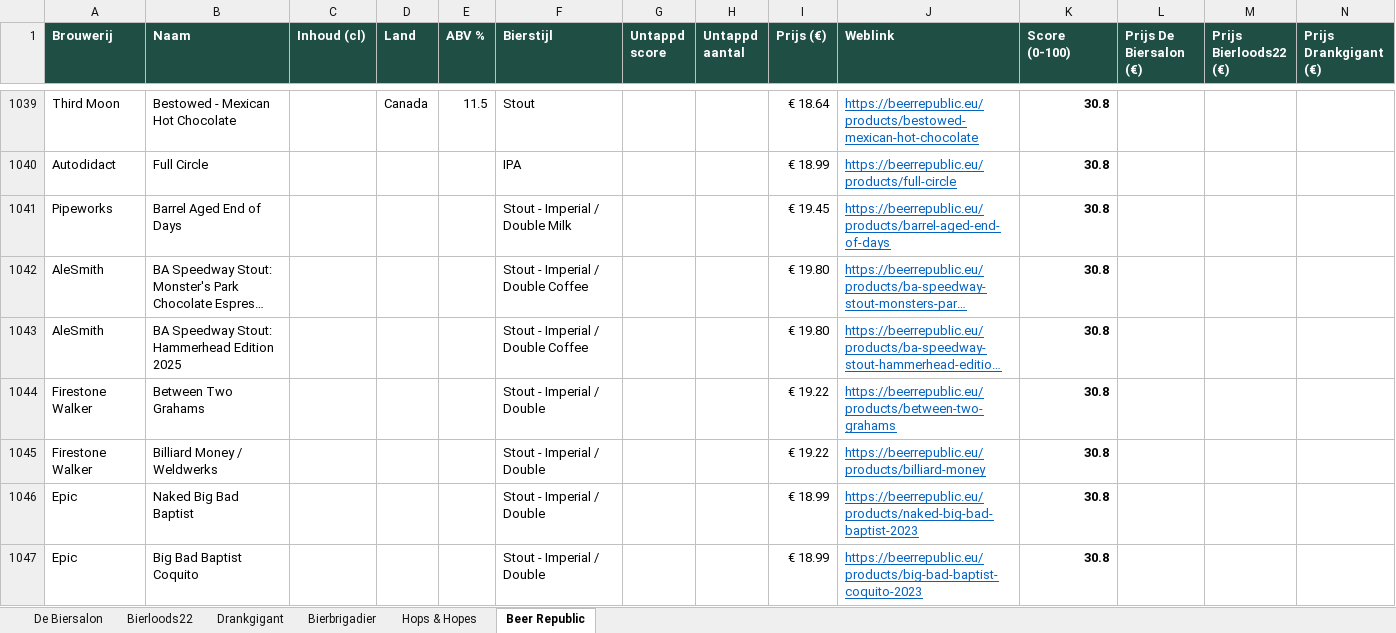
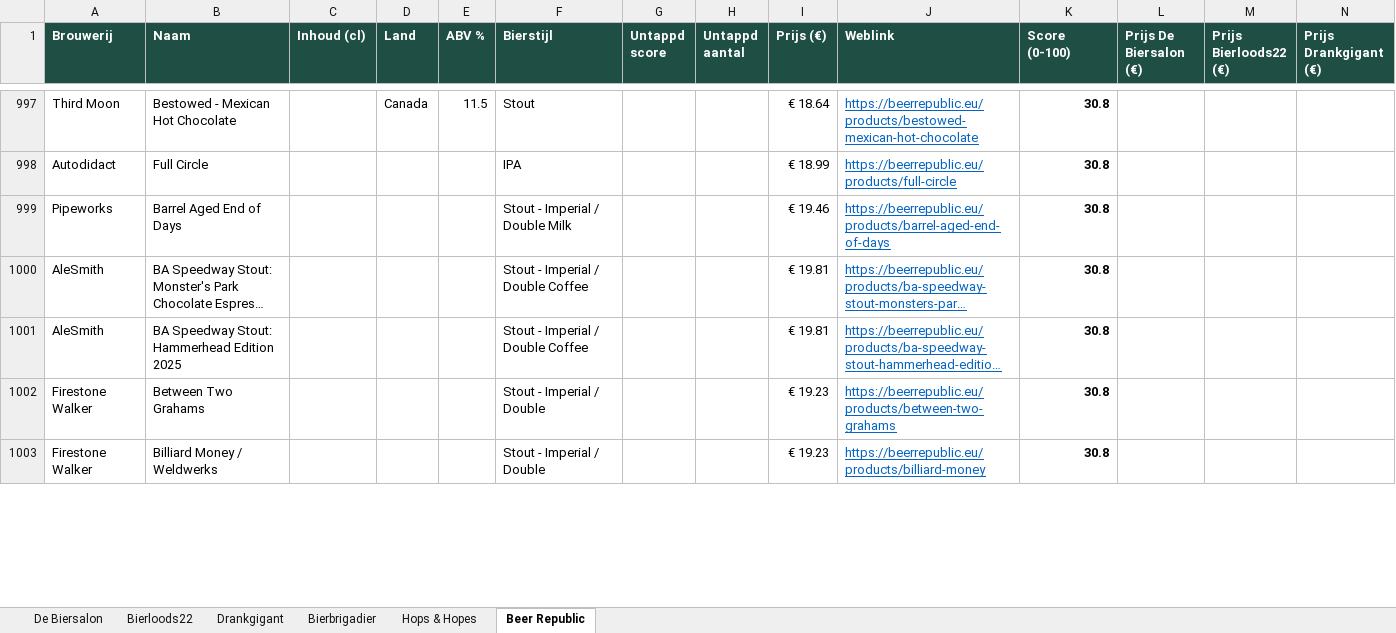
Before and after one commit to RdG-Bier/DeBierScraper, an Excel workbook: docs/bieroverzicht.xlsx, sheet Beer Republic, drawn as a sheet; only a part is shown, gaps mark what is left out; long unchanged cells end in …; values as stored, in another font and other column widths than the file's, no borders; conditional formats not drawn; removed rows and columns are numbered as before the commit, all else as after; rows hold the shown columns only; the diff covers the shown part only; the diff names each change by its address in the sheet, - before the commit and + after, or states it on an @@ line.

```diff
--- a/docs/bieroverzicht.xlsx (sheet Beer Republic)
+++ b/docs/bieroverzicht.xlsx (sheet Beer Republic)
-I999 (Prijs (€)): € 19.45
+I999 (Prijs (€)): € 19.46
-I1000:I1001 (Prijs (€)): € 19.80
+I1000:I1001 (Prijs (€)): € 19.81
-I1002:I1003 (Prijs (€)): € 19.22
+I1002:I1003 (Prijs (€)): € 19.23
-row 1046: Epic | Naked Big Bad Baptist |  |  |  | Stout - Imperial / Double |  |  | € 18.99 | https://beerrepublic.eu/products/naked-big-bad-baptist-2023 | 30.8
-row 1047: Epic | Big Bad Baptist Coquito |  |  |  | Stout - Imperial / Double |  |  | € 18.99 | https://beerrepublic.eu/products/big-bad-baptist-coquito-2023 | 30.8
```
Also changed, not shown: 15 added rows, 146 removed rows and 470 edited cells elsewhere in this sheet, sheet Hops & Hopes, sheet De Biersalon, sheet Bierloods22, sheet Bierbrigadier, sheet Drankgigant, 17 other files.
